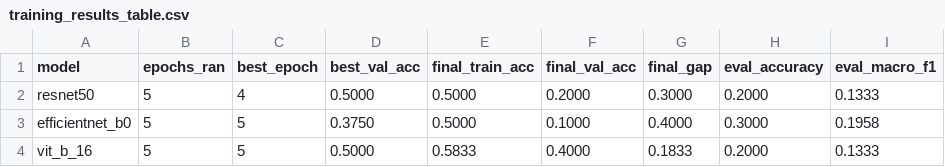
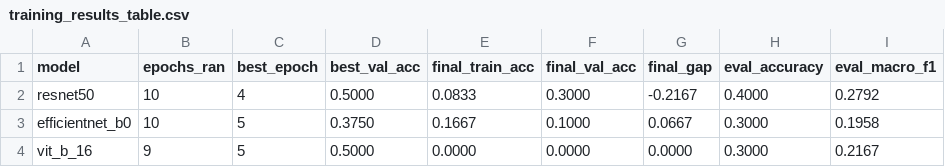
Before and after one commit to Khoidep-zai/BigData_Vaipe, a CSV file: models/training_results_table.csv, drawn as a sheet.

```diff
--- a/models/training_results_table.csv
+++ b/models/training_results_table.csv
@@ -1,4 +1,4 @@
 model,epochs_ran,best_epoch,best_val_acc,final_train_acc,final_val_acc,final_gap,eval_accuracy,eval_macro_f1
-resnet50,5,4,0.5000,0.5000,0.2000,0.3000,0.2000,0.1333
-efficientnet_b0,5,5,0.3750,0.5000,0.1000,0.4000,0.3000,0.1958
-vit_b_16,5,5,0.5000,0.5833,0.4000,0.1833,0.2000,0.1333
+resnet50,10,4,0.5000,0.0833,0.3000,-0.2167,0.4000,0.2792
+efficientnet_b0,10,5,0.3750,0.1667,0.1000,0.0667,0.3000,0.1958
+vit_b_16,9,5,0.5000,0.0000,0.0000,0.0000,0.3000,0.2167
```
Also changed, not shown: 39 other files.
